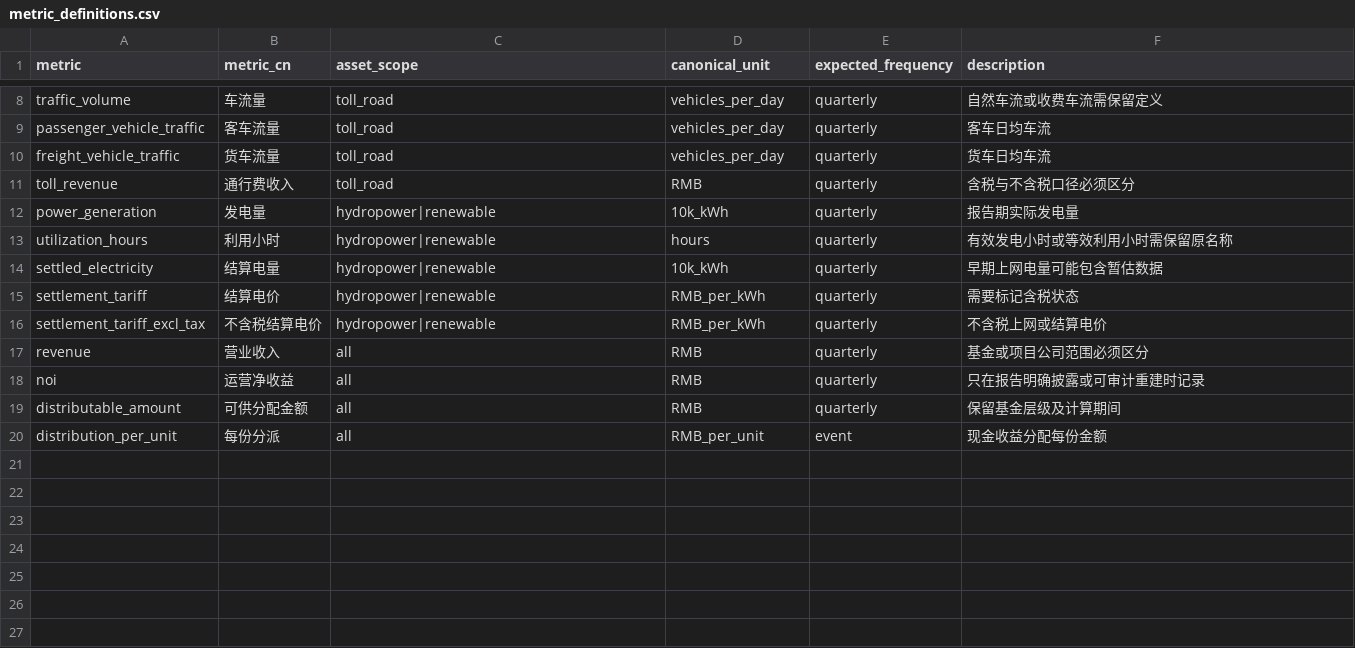
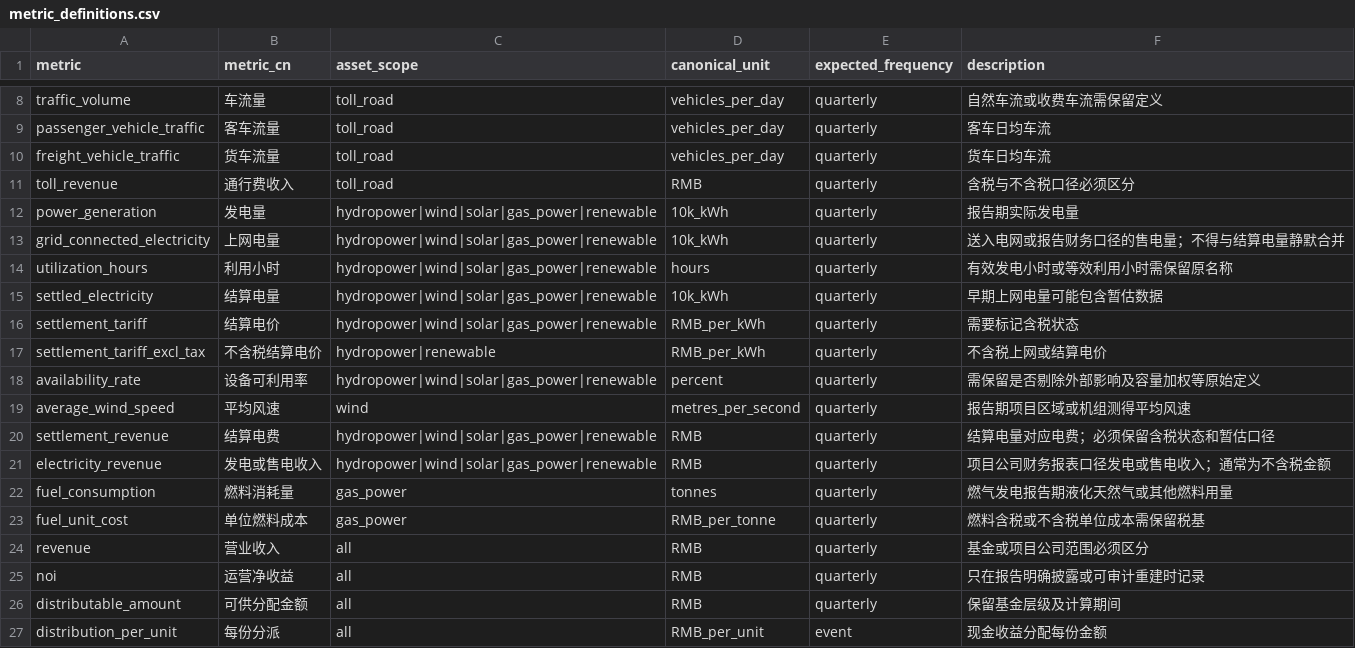
Before and after one commit to Neptunian-shushu/c-reit-quant, a CSV file: data/reference/metric_definitions.csv, drawn as a sheet; only a part is shown, gaps mark what is left out.

```diff
--- a/data/reference/metric_definitions.csv
+++ b/data/reference/metric_definitions.csv
@@ -11,7 +11,14 @@ freight_vehicle_traffic,货车流量,toll_road,vehicles_per_day,quarterly,货车
 toll_revenue,通行费收入,toll_road,RMB,quarterly,含税与不含税口径必须区分
-power_generation,发电量,hydropower|renewable,10k_kWh,quarterly,报告期实际发电量
-utilization_hours,利用小时,hydropower|renewable,hours,quarterly,有效发电小时或等效利用小时需保留原名称
-settled_electricity,结算电量,hydropower|renewable,10k_kWh,quarterly,早期上网电量可能包含暂估数据
-settlement_tariff,结算电价,hydropower|renewable,RMB_per_kWh,quarterly,需要标记含税状态
+power_generation,发电量,hydropower|wind|solar|gas_power|renewable,10k_kWh,quarterly,报告期实际发电量
+grid_connected_electricity,上网电量,hydropower|wind|solar|gas_power|renewable,10k_kWh,quarterly,送入电网或报告财务口径的售电量；不得与结算电量静默合并
+utilization_hours,利用小时,hydropower|wind|solar|gas_power|renewable,hours,quarterly,有效发电小时或等效利用小时需保留原名称
+settled_electricity,结算电量,hydropower|wind|solar|gas_power|renewable,10k_kWh,quarterly,早期上网电量可能包含暂估数据
+settlement_tariff,结算电价,hydropower|wind|solar|gas_power|renewable,RMB_per_kWh,quarterly,需要标记含税状态
 settlement_tariff_excl_tax,不含税结算电价,hydropower|renewable,RMB_per_kWh,quarterly,不含税上网或结算电价
+availability_rate,设备可利用率,hydropower|wind|solar|gas_power|renewable,percent,quarterly,需保留是否剔除外部影响及容量加权等原始定义
+average_wind_speed,平均风速,wind,metres_per_second,quarterly,报告期项目区域或机组测得平均风速
+settlement_revenue,结算电费,hydropower|wind|solar|gas_power|renewable,RMB,quarterly,结算电量对应电费；必须保留含税状态和暂估口径
+electricity_revenue,发电或售电收入,hydropower|wind|solar|gas_power|renewable,RMB,quarterly,项目公司财务报表口径发电或售电收入；通常为不含税金额
+fuel_consumption,燃料消耗量,gas_power,tonnes,quarterly,燃气发电报告期液化天然气或其他燃料用量
+fuel_unit_cost,单位燃料成本,gas_power,RMB_per_tonne,quarterly,燃料含税或不含税单位成本需保留税基
 revenue,营业收入,all,RMB,quarterly,基金或项目公司范围必须区分
```
Also changed, not shown: data/reference/asset_type_metric_requirements.csv, data/samples/reit_master.csv, 14 other files.
